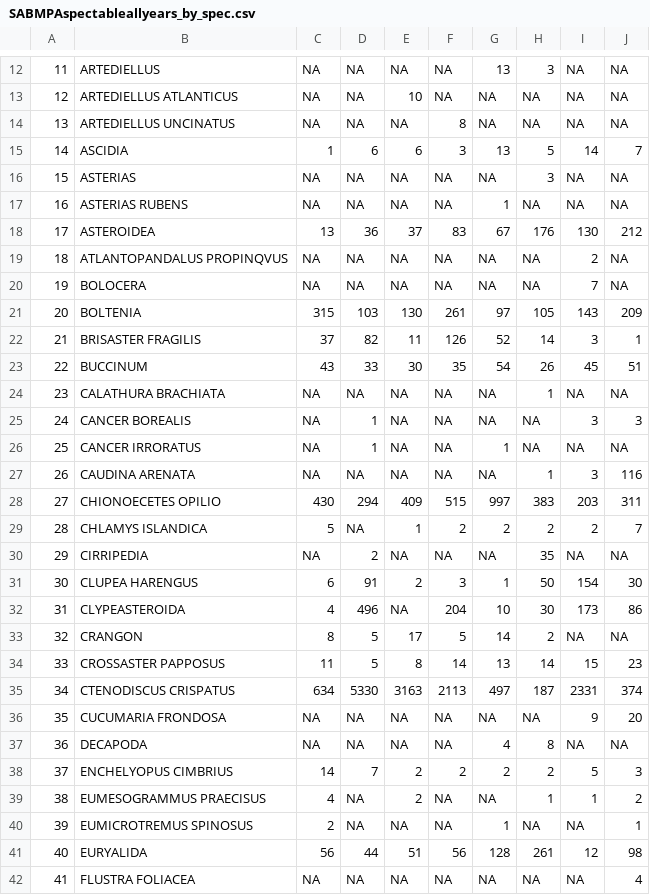
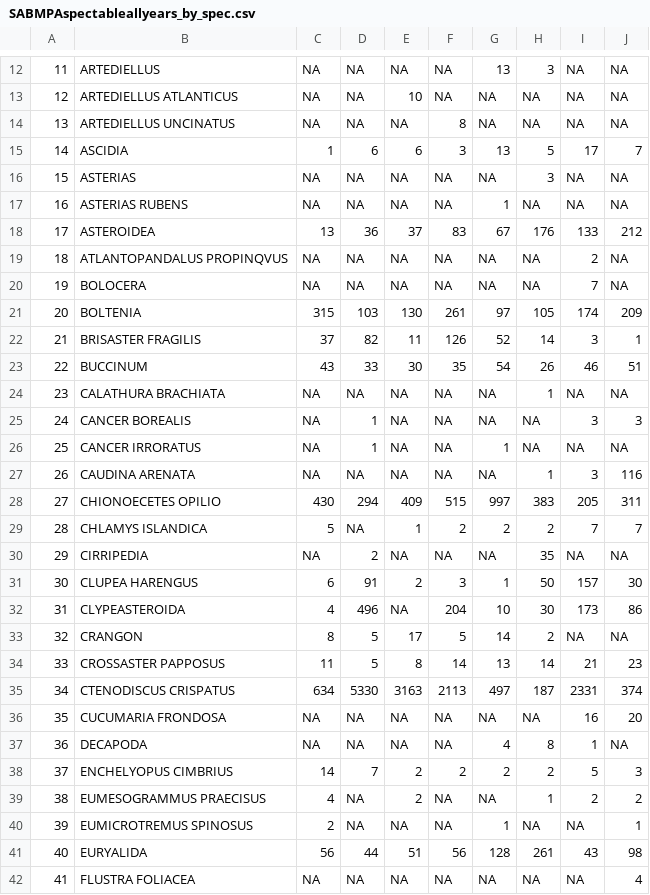
Before and after one commit to dfo-mar-mpas/stannsbank_mpa, a CSV file: output/SABMPAspectableallyears_by_spec.csv, drawn as a sheet; only a part is shown, gaps mark what is left out; the diff covers the shown part only; the diff names each change by its address in the sheet, - before the commit and + after, or states it on an @@ line.

Commit message:
Large data and scripting update

```diff
--- a/output/SABMPAspectableallyears_by_spec.csv
+++ b/output/SABMPAspectableallyears_by_spec.csv
-I15: 14
+I15: 17
-I18: 130
+I18: 133
-I21: 143
+I21: 174
-I23: 45
+I23: 46
-I28: 203
+I28: 205
-I29: 2
+I29: 7
-I31: 154
+I31: 157
-I34: 15
+I34: 21
-I36: 9
+I36: 16
-I37: NA
+I37: 1
-I39: 1
+I39: 2
-I41: 12
+I41: 43
```
Also changed, not shown: 3 added rows, 22 edited cells and row numbers in column A elsewhere in this file, data/CrabSurvey/sabmpa_area_swept.csv, 15 other files.
